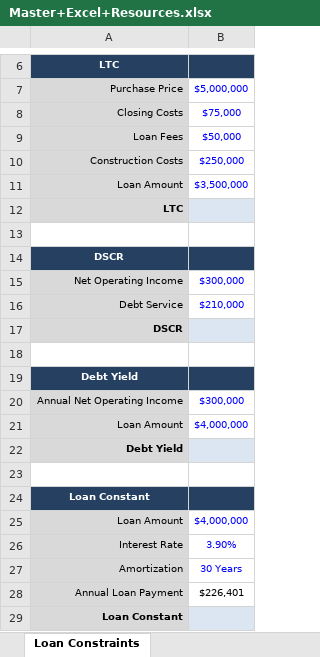
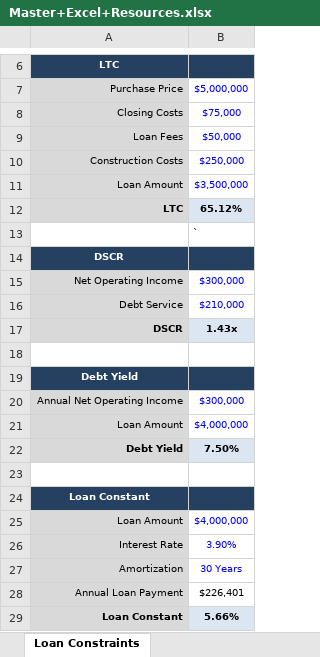
Before and after one commit to michaelhayes1337/skillpoints, an Excel workbook: property-investment/cre-financial-modelling/Master+Excel+Resources.xlsx, sheet Loan Constraints, drawn as a sheet; only a part is shown, gaps mark what is left out; values as stored, in another font and other column widths than the file's, no borders; the diff names each change by its address in the sheet, - before the commit and + after, or states it on an @@ line.

```diff
--- a/property-investment/cre-financial-modelling/Master+Excel+Resources.xlsx (sheet Loan Constraints)
+++ b/property-investment/cre-financial-modelling/Master+Excel+Resources.xlsx (sheet Loan Constraints)
-B12: (empty)
+B12: 65.12%
-B13: (empty)
+B13: `
-B17: (empty)
+B17: 1.43x
-B22: (empty)
+B22: 7.50%
-B29: (empty)
+B29: 5.66%
```
Also changed, not shown: sheet Pro Forma Modeling, sheet Scenario Analysis, sheet Return Metrics, sheet Loan Sizing, sheet Cap Rate, sheet XNPV-XIRR, 5 other files.
